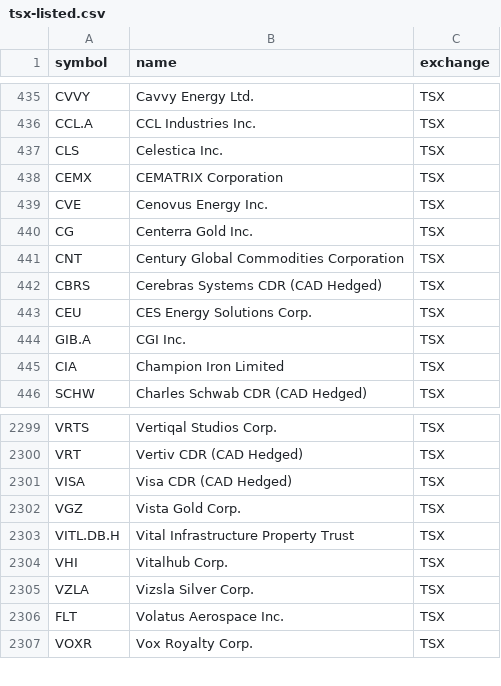
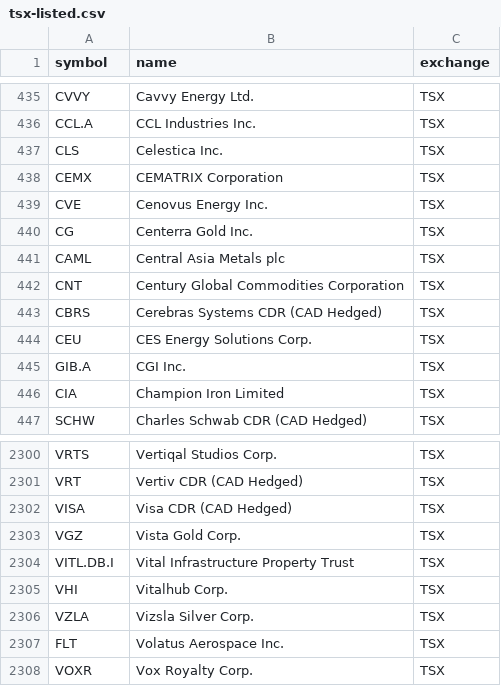
Before and after one commit to Cperkin/CanadianStats, a CSV file: data/sources/tsx-listed.csv, drawn as a sheet; only a part is shown, gaps mark what is left out.

```diff
--- a/data/sources/tsx-listed.csv
+++ b/data/sources/tsx-listed.csv
@@ -440,2 +440,3 @@ CVE,Cenovus Energy Inc.,TSX
 CG,Centerra Gold Inc.,TSX
+CAML,Central Asia Metals plc,TSX
 CNT,Century Global Commodities Corporation,TSX
@@ -2302,3 +2303,3 @@ VISA,Visa CDR (CAD Hedged),TSX
 VGZ,Vista Gold Corp.,TSX
-VITL.DB.H,Vital Infrastructure Property Trust,TSX
+VITL.DB.I,Vital Infrastructure Property Trust,TSX
 VHI,Vitalhub Corp.,TSX
```
Also changed, not shown: 7 other files.
